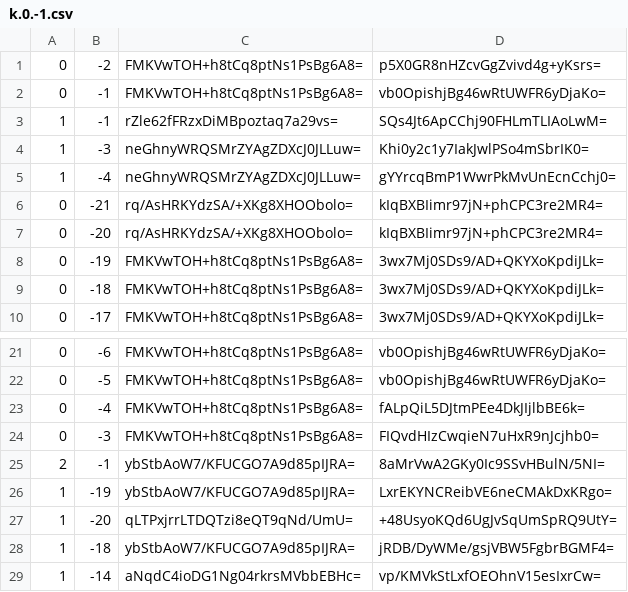
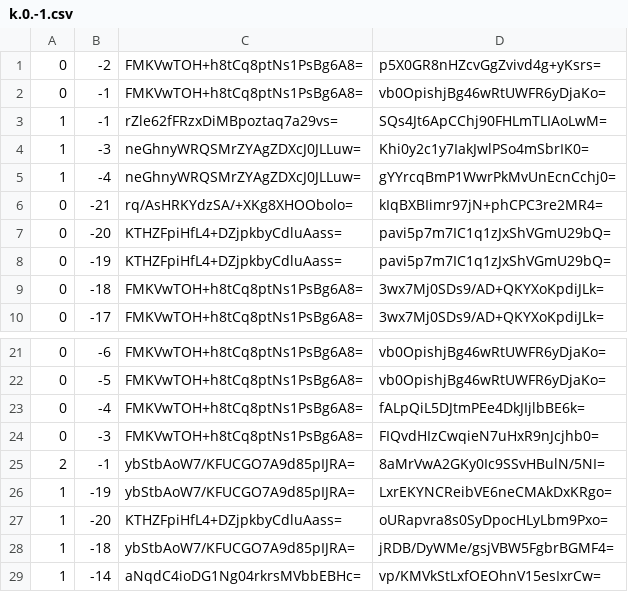
Before and after one commit to Brehtyn/brentyns.com-pipeline, a CSV file: unmined/tiles/zoom.-1/metadata/k.0.-1.csv, drawn as a sheet; only a part is shown, gaps mark what is left out.

```diff
--- a/unmined/tiles/zoom.-1/metadata/k.0.-1.csv
+++ b/unmined/tiles/zoom.-1/metadata/k.0.-1.csv
@@ -6,4 +6,4 @@
 0,-21,rq/AsHRKYdzSA/+XKg8XHOObolo=,kIqBXBIimr97jN+phCPC3re2MR4=
-0,-20,rq/AsHRKYdzSA/+XKg8XHOObolo=,kIqBXBIimr97jN+phCPC3re2MR4=
-0,-19,FMKVwTOH+h8tCq8ptNs1PsBg6A8=,3wx7Mj0SDs9/AD+QKYXoKpdiJLk=
+0,-20,KTHZFpiHfL4+DZjpkbyCdluAass=,pavi5p7m7IC1q1zJxShVGmU29bQ=
+0,-19,KTHZFpiHfL4+DZjpkbyCdluAass=,pavi5p7m7IC1q1zJxShVGmU29bQ=
 0,-18,FMKVwTOH+h8tCq8ptNs1PsBg6A8=,3wx7Mj0SDs9/AD+QKYXoKpdiJLk=
@@ -26,3 +26,3 @@
 1,-19,ybStbAoW7/KFUCGO7A9d85pIJRA=,LxrEKYNCReibVE6neCMAkDxKRgo=
-1,-20,qLTPxjrrLTDQTzi8eQT9qNd/UmU=,+48UsyoKQd6UgJvSqUmSpRQ9UtY=
+1,-20,KTHZFpiHfL4+DZjpkbyCdluAass=,oURapvra8s0SyDpocHLyLbm9Pxo=
 1,-18,ybStbAoW7/KFUCGO7A9d85pIJRA=,jRDB/DyWMe/gsjVBW5FgbrBGMF4=
```
Also changed, not shown: unmined/tiles/zoom.-1/metadata/k.-1.-1.csv, unmined/tiles/zoom.-2/metadata/k.-1.-1.csv, 29 other files.
